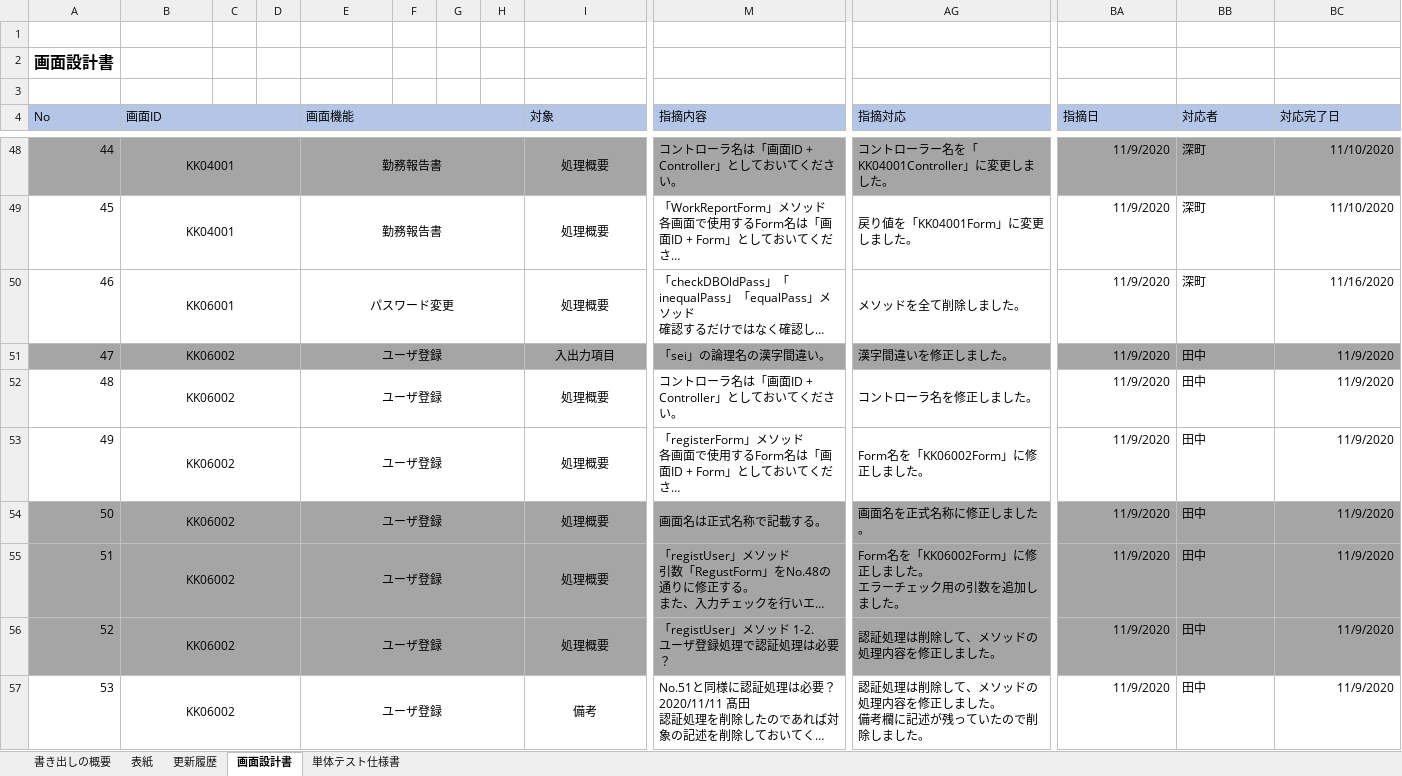
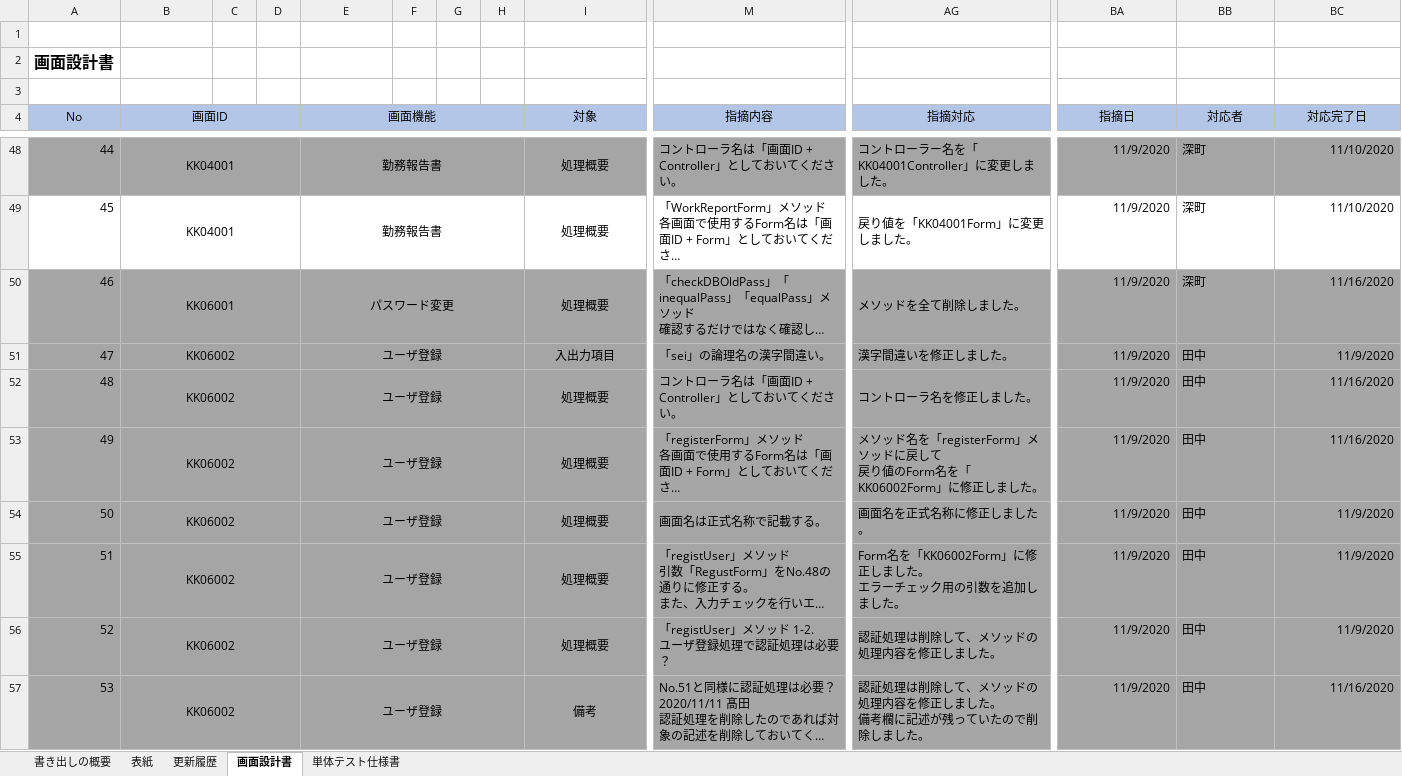
Before and after one commit to senshinsoft/ss-kintai, an Excel workbook: docs/管理表/【勤怠管理システム】レビュー管理表.xlsx, sheet 画面設計書, drawn as a sheet; only a part is shown, gaps mark what is left out; long unchanged cells end in …; values as stored, in another font and other column widths than the file's, no borders; ↵ is a line break in a cell; the diff covers the shown part only; the diff names each change by its address in the sheet, - before the commit and + after, or states it on an @@ line.

Commit message:
update レビュー管理表

```diff
--- a/docs/管理表/【勤怠管理システム】レビュー管理表.xlsx (sheet 画面設計書)
+++ b/docs/管理表/【勤怠管理システム】レビュー管理表.xlsx (sheet 画面設計書)
-A4:B4 alignment: left
+A4:B4 alignment: center
-E4 alignment: left
+E4 alignment: center
-I4 alignment: left
+I4 alignment: center
-M4 alignment: left
+M4 alignment: center
-AG4 alignment: left
+AG4 alignment: center
-BA4:BC4 alignment: left
+BA4:BC4 alignment: center
-A50:BC50 fill: none
+A50:BC50 fill: #A6A6A6
-A52:BC53 fill: none
+A52:BC53 fill: #A6A6A6
-BC52:BC53 (対応完了日): 11/9/2020
+BC52:BC53 (対応完了日): 11/16/2020
-AG53 (指摘対応): Form名を「KK06002Form」に修正しました。
+AG53 (指摘対応): メソッド名を「registerForm」メソッドに戻して ↵ 戻り値のForm名を「KK06002Form」に修正しました。
-A57:BC57 fill: none
+A57:BC57 fill: #A6A6A6
-BC57 (対応完了日): 11/9/2020
+BC57 (対応完了日): 11/16/2020
```
Also changed, not shown: 3 added rows, 1 edited cell and cell formats elsewhere in this sheet, sheet 更新履歴.
